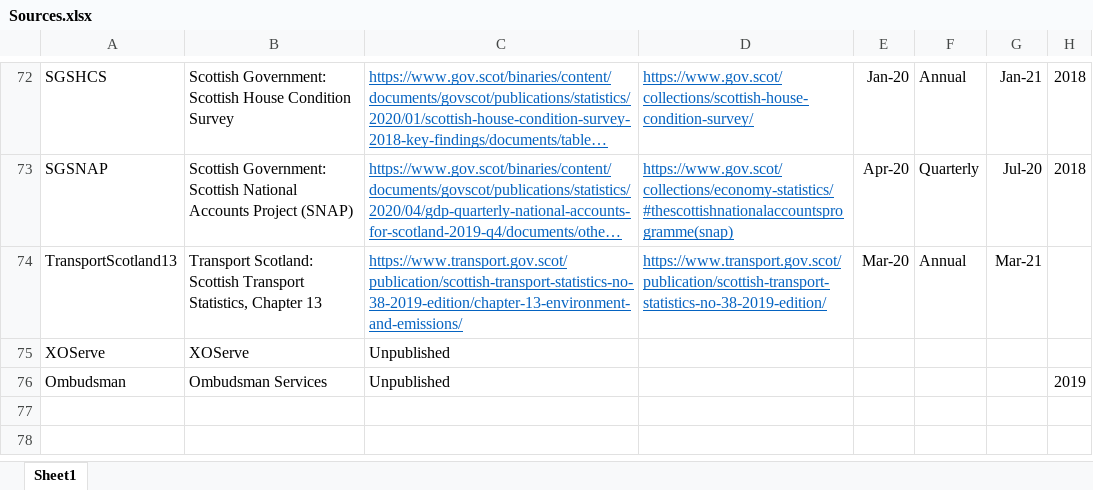
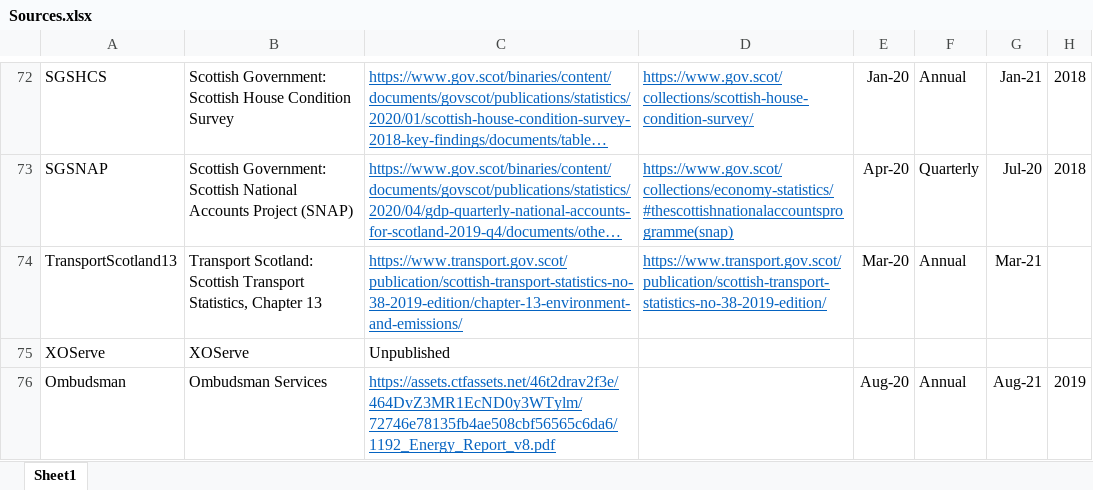
Before and after one commit to ischerr/Scottish-Energy-Statistics-Hub, an Excel workbook: Structure/Sources.xlsx, sheet Sheet1, drawn as a sheet; only a part is shown, gaps mark what is left out; long unchanged cells end in …; values as stored, in another font and other column widths than the file's, no borders; table styles not drawn; the diff names each change by its address in the sheet, - before the commit and + after, or states it on an @@ line.

Commit message:
Update Sources.xlsx

```diff
--- a/Structure/Sources.xlsx (sheet Sheet1)
+++ b/Structure/Sources.xlsx (sheet Sheet1)
-C76: Unpublished
+C76: https://assets.ctfassets.net/46t2drav2f3e/464DvZ3MR1EcND0y3WTylm/72746e78135fb4ae508cbf56565c6da6/1192_Energy_Report_v8.pdf
@@ C76 underline: off → on, text colour: black → #0563C1 @@
-E76: (empty)
+E76: Aug-20
-F76: (empty)
+F76: Annual
-G76: (empty)
+G76: Aug-21
```
